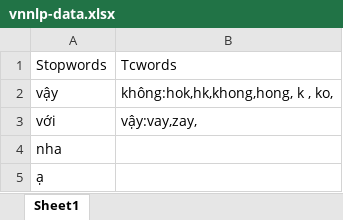
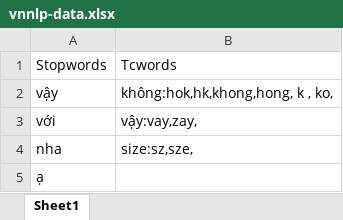
Before and after one commit to hyjukilo0/chatbot-ai, an Excel workbook: djangoAPI/models/vnwords/vnnlp-data.xlsx, sheet Sheet1, drawn as a sheet; values as stored, in another font and other column widths than the file's, no borders; charts and pictures not drawn; the diff names each change by its address in the sheet, - before the commit and + after, or states it on an @@ line.

```diff
--- a/djangoAPI/models/vnwords/vnnlp-data.xlsx (sheet Sheet1)
+++ b/djangoAPI/models/vnwords/vnnlp-data.xlsx (sheet Sheet1)
-B4: (empty)
+B4: size:sz,sze,
```
Also changed, not shown: charts or pictures, 4 other files.
